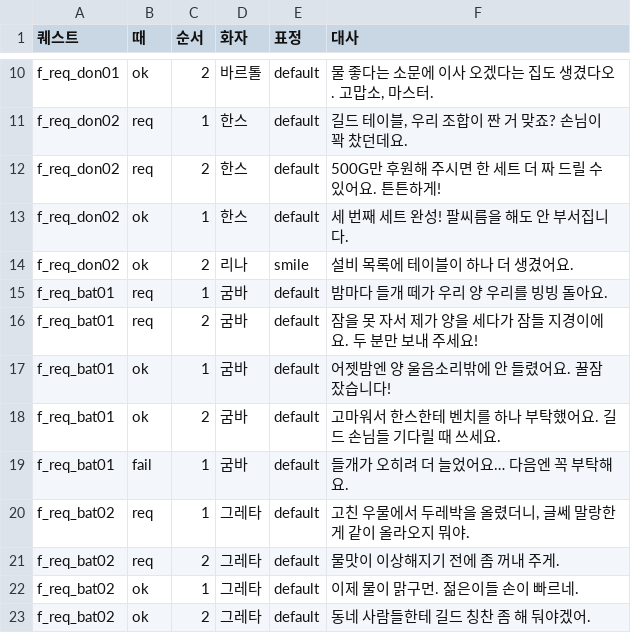
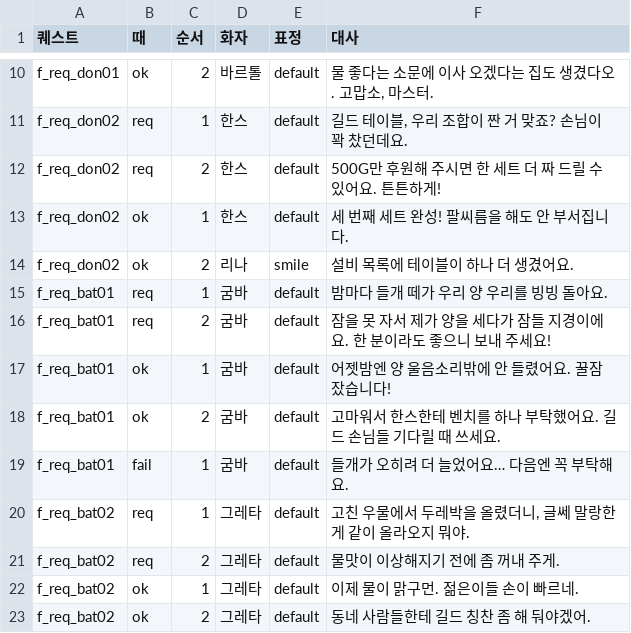
Before and after one commit to applesoda01/Project_F, a CSV file: docs/design/sub_quest_F_lines.csv, drawn as a sheet; only a part is shown, gaps mark what is left out.

```diff
--- a/docs/design/sub_quest_F_lines.csv
+++ b/docs/design/sub_quest_F_lines.csv
@@ -15,3 +15,3 @@ f_req_don02,ok,2,리나,smile,설비 목록에 테이블이 하나 더 생겼어
 f_req_bat01,req,1,굼바,default,밤마다 들개 떼가 우리 양 우리를 빙빙 돌아요.
-f_req_bat01,req,2,굼바,default,잠을 못 자서 제가 양을 세다가 잠들 지경이에요. 두 분만 보내 주세요!
+f_req_bat01,req,2,굼바,default,잠을 못 자서 제가 양을 세다가 잠들 지경이에요. 한 분이라도 좋으니 보내 주세요!
 f_req_bat01,ok,1,굼바,default,어젯밤엔 양 울음소리밖에 안 들렸어요. 꿀잠 잤습니다!
```
Also changed, not shown: prototype/data/named_quests.csv, prototype/data/quest_lines.csv, 9 other files.
